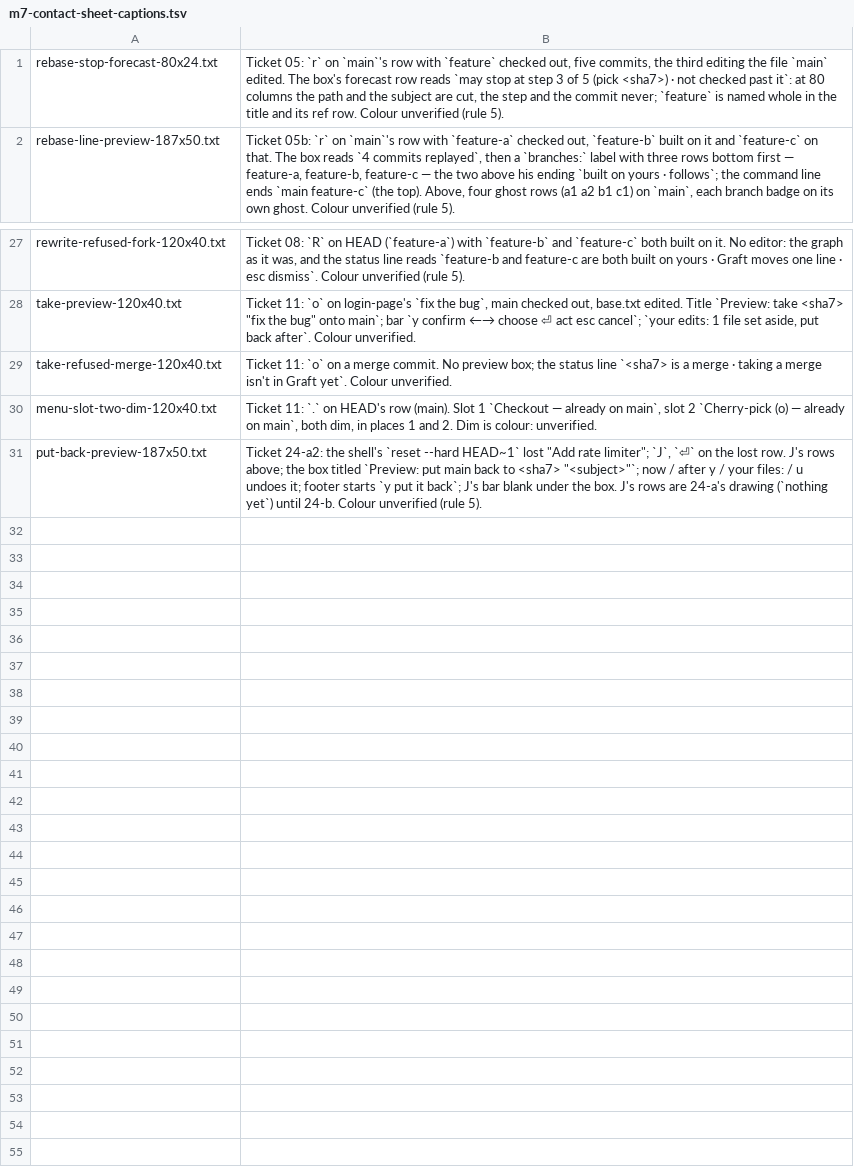
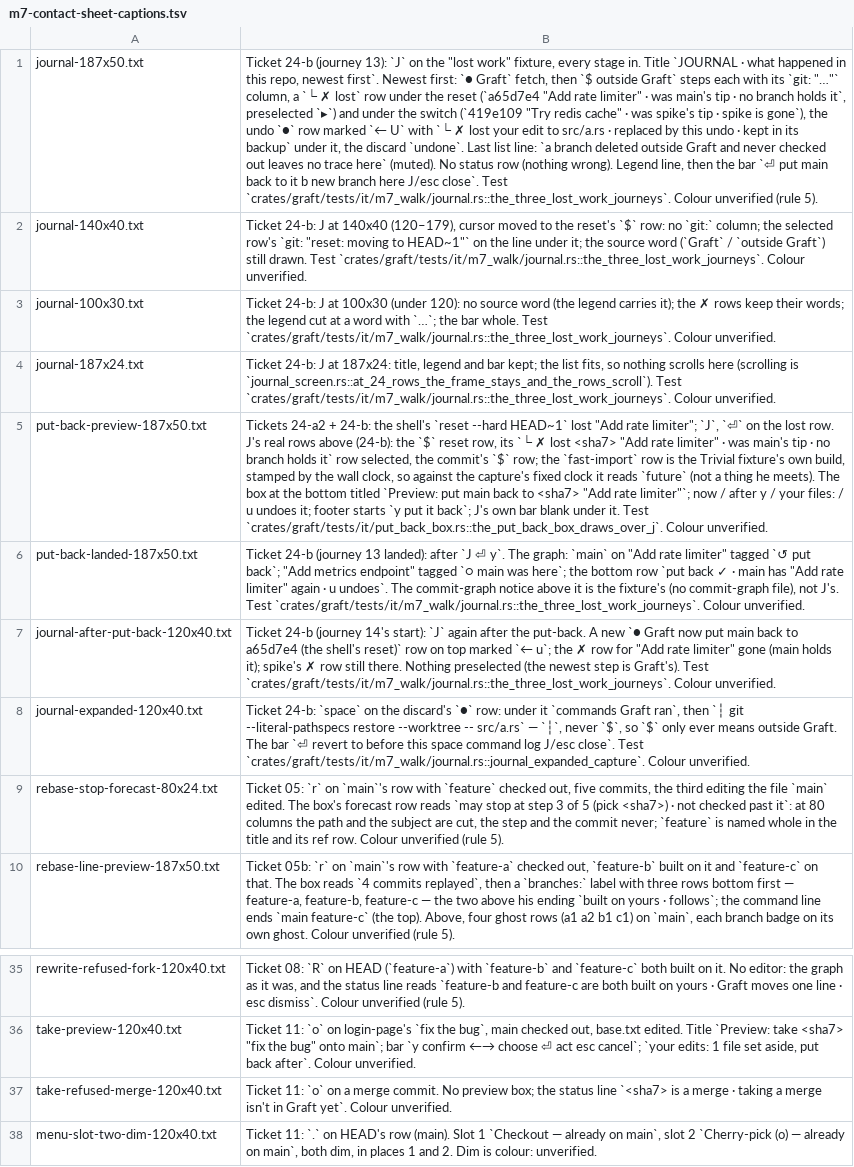
Before and after one commit to Ali-Maken/mergewright, a TSV file: docs/shots/m7/m7-contact-sheet-captions.tsv, drawn as a sheet; only a part is shown, gaps mark what is left out; removed rows and columns are numbered as before the commit, all else as after; the diff names each change by its address in the sheet, - before the commit and + after, or states it on an @@ line.

```diff
--- a/docs/shots/m7/m7-contact-sheet-captions.tsv
+++ b/docs/shots/m7/m7-contact-sheet-captions.tsv
+row 1: journal-187x50.txt | Ticket 24-b (journey 13): `J` on the "lost work" fixture, every stage in. Title `JOURNAL · what happened in this repo, newest first`. Newest first: `● Graft` fetch, then `$ outside Graft` steps each with its `git: "…"` column, a `└ ✗ lost` row under the reset (`a65d7e4 "Add rate limiter" · was main's tip · no branch holds it`, preselected `▸`) and under the switch (`419e109 "Try redis cache" · was spike's tip · spike is gone`), the undo `●` row marked `← U` with `└ ✗ lost your edit to src/a.rs · replaced by this undo · kept in its backup` under it, the discard `undone`. Last list line: `a branch deleted outside Graft and never checked out leaves no trace here` (muted). No status row (nothing wrong). Legend line, then the bar `⏎ put main back to it b new branch here J/esc close`. Test `crates/graft/tests/it/m7_walk/journal.rs::the_three_lost_work_journeys`. Colour unverified (rule 5).
+row 2: journal-140x40.txt | Ticket 24-b: J at 140x40 (120–179), cursor moved to the reset's `$` row: no `git:` column; the selected row's `git: "reset: moving to HEAD~1"` on the line under it; the source word (`Graft` / `outside Graft`) still drawn. Test `crates/graft/tests/it/m7_walk/journal.rs::the_three_lost_work_journeys`. Colour unverified.
+row 3: journal-100x30.txt | Ticket 24-b: J at 100x30 (under 120): no source word (the legend carries it); the ✗ rows keep their words; the legend cut at a word with `…`; the bar whole. Test `crates/graft/tests/it/m7_walk/journal.rs::the_three_lost_work_journeys`. Colour unverified.
+row 4: journal-187x24.txt | Ticket 24-b: J at 187x24: title, legend and bar kept; the list fits, so nothing scrolls here (scrolling is `journal_screen.rs::at_24_rows_the_frame_stays_and_the_rows_scroll`). Test `crates/graft/tests/it/m7_walk/journal.rs::the_three_lost_work_journeys`. Colour unverified.
+row 5: put-back-preview-187x50.txt | Tickets 24-a2 + 24-b: the shell's `reset --hard HEAD~1` lost "Add rate limiter"; `J`, `⏎` on the lost row. J's real rows above (24-b): the `$` reset row, its `└ ✗ lost <sha7> "Add rate limiter" · was main's tip · no branch holds it` row selected, the commit's `$` row; the `fast-import` row is the Trivial fixture's own build, stamped by the wall clock, so against the capture's fixed clock it reads `future` (not a thing he meets). The box at the bottom titled `Preview: put main back to <sha7> "Add rate limiter"`; now / after y / your files: / u undoes it; footer starts `y put it back`; J's own bar blank under it. Test `crates/graft/tests/it/put_back_box.rs::the_put_back_box_draws_over_j`. Colour unverified.
+row 6: put-back-landed-187x50.txt | Ticket 24-b (journey 13 landed): after `J ⏎ y`. The graph: `main` on "Add rate limiter" tagged `↺ put back`; "Add metrics endpoint" tagged `○ main was here`; the bottom row `put back ✓ · main has "Add rate limiter" again · u undoes`. The commit-graph notice above it is the fixture's (no commit-graph file), not J's. Test `crates/graft/tests/it/m7_walk/journal.rs::the_three_lost_work_journeys`. Colour unverified.
+row 7: journal-after-put-back-120x40.txt | Ticket 24-b (journey 14's start): `J` again after the put-back. A new `● Graft now put main back to a65d7e4 (the shell's reset)` row on top marked `← u`; the ✗ row for "Add rate limiter" gone (main holds it); spike's ✗ row still there. Nothing preselected (the newest step is Graft's). Test `crates/graft/tests/it/m7_walk/journal.rs::the_three_lost_work_journeys`. Colour unverified.
+row 8: journal-expanded-120x40.txt | Ticket 24-b: `space` on the discard's `●` row: under it `commands Graft ran`, then `┆ git --literal-pathspecs restore --worktree -- src/a.rs` — `┆`, never `$`, so `$` only ever means outside Graft. The bar `⏎ revert to before this space command log J/esc close`. Test `crates/graft/tests/it/m7_walk/journal.rs::journal_expanded_capture`. Colour unverified.
-row 31: put-back-preview-187x50.txt | Ticket 24-a2: the shell's `reset --hard HEAD~1` lost "Add rate limiter"; `J`, `⏎` on the lost row. J's rows above; the box titled `Preview: put main back to <sha7> "<subject>"`; now / after y / your files: / u undoes it; footer starts `y put it back`; J's bar blank under the box. J's rows are 24-a's drawing (`nothing yet`) until 24-b. Colour unverified (rule 5).
```
Also changed, not shown: docs/shots/m3-contact-sheet-captions.tsv, docs/shots/m4-contact-sheet-captions.tsv, 24 other files.
